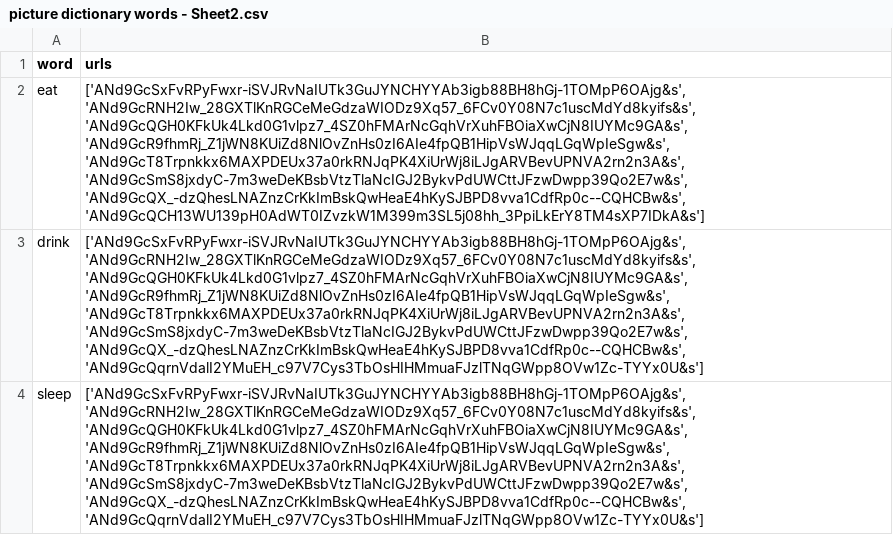
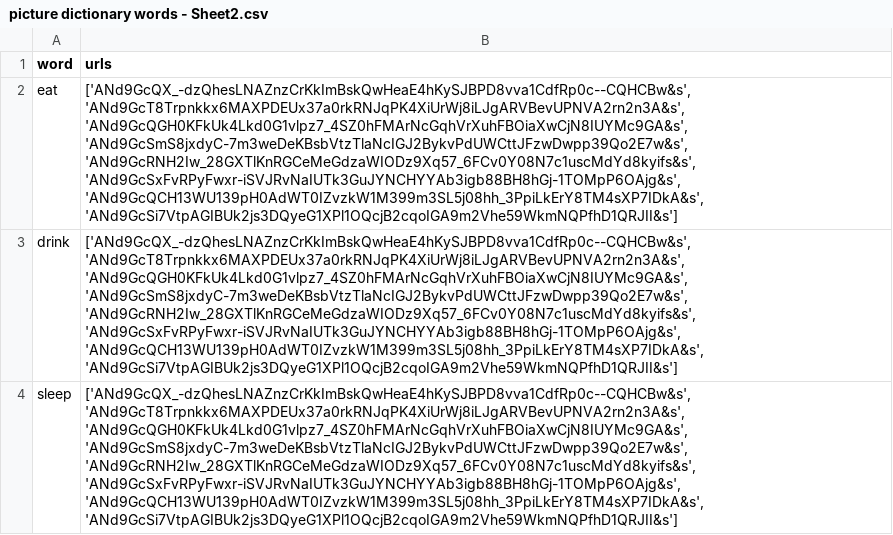
Before and after one commit to Michael-Strohmeier/kanji-img, a CSV file: picture dictionary words - Sheet2.csv, drawn as a sheet.

Commit message:
Update picture dictionary words - Sheet2.csv

```diff
--- a/picture dictionary words - Sheet2.csv
+++ b/picture dictionary words - Sheet2.csv
@@ -1,4 +1,4 @@
 word,urls
-eat,"['ANd9GcSxFvRPyFwxr-iSVJRvNaIUTk3GuJYNCHYYAb3igb88BH8hGj-1TOMpP6OAjg&s', 'ANd9GcRNH2Iw_28GXTlKnRGCeMeGdzaWIODz9Xq57_6FCv0Y08N7c1uscMdYd8kyifs&s', 'ANd9GcQGH0KFkUk4Lkd0G1vlpz7_4SZ0hFMArNcGqhVrXuhFBOiaXwCjN8IUYMc9GA&s', 'ANd9GcR9fhmRj_Z1jWN8KUiZd8NlOvZnHs0zI6AIe4fpQB1HipVsWJqqLGqWpIeSgw&s', 'ANd9GcT8Trpnkkx6MAXPDEUx37a0rkRNJqPK4XiUrWj8iLJgARVBevUPNVA2rn2n3A&s', 'ANd9GcSmS8jxdyC-7m3weDeKBsbVtzTlaNcIGJ2BykvPdUWCttJFzwDwpp39Qo2E7w&s', 'ANd9GcQX_-dzQhesLNAZnzCrKkImBskQwHeaE4hKySJBPD8vva1CdfRp0c--CQHCBw&s', 'ANd9GcQCH13WU139pH0AdWT0IZvzkW1M399m3SL5j08hh_3PpiLkErY8TM4sXP7IDkA&s']"
-drink,"['ANd9GcSxFvRPyFwxr-iSVJRvNaIUTk3GuJYNCHYYAb3igb88BH8hGj-1TOMpP6OAjg&s', 'ANd9GcRNH2Iw_28GXTlKnRGCeMeGdzaWIODz9Xq57_6FCv0Y08N7c1uscMdYd8kyifs&s', 'ANd9GcQGH0KFkUk4Lkd0G1vlpz7_4SZ0hFMArNcGqhVrXuhFBOiaXwCjN8IUYMc9GA&s', 'ANd9GcR9fhmRj_Z1jWN8KUiZd8NlOvZnHs0zI6AIe4fpQB1HipVsWJqqLGqWpIeSgw&s', 'ANd9GcT8Trpnkkx6MAXPDEUx37a0rkRNJqPK4XiUrWj8iLJgARVBevUPNVA2rn2n3A&s', 'ANd9GcSmS8jxdyC-7m3weDeKBsbVtzTlaNcIGJ2BykvPdUWCttJFzwDwpp39Qo2E7w&s', 'ANd9GcQX_-dzQhesLNAZnzCrKkImBskQwHeaE4hKySJBPD8vva1CdfRp0c--CQHCBw&s', 'ANd9GcQqrnVdalI2YMuEH_c97V7Cys3TbOsHIHMmuaFJzlTNqGWpp8OVw1Zc-TYYx0U&s']"
-sleep,"['ANd9GcSxFvRPyFwxr-iSVJRvNaIUTk3GuJYNCHYYAb3igb88BH8hGj-1TOMpP6OAjg&s', 'ANd9GcRNH2Iw_28GXTlKnRGCeMeGdzaWIODz9Xq57_6FCv0Y08N7c1uscMdYd8kyifs&s', 'ANd9GcQGH0KFkUk4Lkd0G1vlpz7_4SZ0hFMArNcGqhVrXuhFBOiaXwCjN8IUYMc9GA&s', 'ANd9GcR9fhmRj_Z1jWN8KUiZd8NlOvZnHs0zI6AIe4fpQB1HipVsWJqqLGqWpIeSgw&s', 'ANd9GcT8Trpnkkx6MAXPDEUx37a0rkRNJqPK4XiUrWj8iLJgARVBevUPNVA2rn2n3A&s', 'ANd9GcSmS8jxdyC-7m3weDeKBsbVtzTlaNcIGJ2BykvPdUWCttJFzwDwpp39Qo2E7w&s', 'ANd9GcQX_-dzQhesLNAZnzCrKkImBskQwHeaE4hKySJBPD8vva1CdfRp0c--CQHCBw&s', 'ANd9GcQqrnVdalI2YMuEH_c97V7Cys3TbOsHIHMmuaFJzlTNqGWpp8OVw1Zc-TYYx0U&s']"
+eat,"['ANd9GcQX_-dzQhesLNAZnzCrKkImBskQwHeaE4hKySJBPD8vva1CdfRp0c--CQHCBw&s', 'ANd9GcT8Trpnkkx6MAXPDEUx37a0rkRNJqPK4XiUrWj8iLJgARVBevUPNVA2rn2n3A&s', 'ANd9GcQGH0KFkUk4Lkd0G1vlpz7_4SZ0hFMArNcGqhVrXuhFBOiaXwCjN8IUYMc9GA&s', 'ANd9GcSmS8jxdyC-7m3weDeKBsbVtzTlaNcIGJ2BykvPdUWCttJFzwDwpp39Qo2E7w&s', 'ANd9GcRNH2Iw_28GXTlKnRGCeMeGdzaWIODz9Xq57_6FCv0Y08N7c1uscMdYd8kyifs&s', 'ANd9GcSxFvRPyFwxr-iSVJRvNaIUTk3GuJYNCHYYAb3igb88BH8hGj-1TOMpP6OAjg&s', 'ANd9GcQCH13WU139pH0AdWT0IZvzkW1M399m3SL5j08hh_3PpiLkErY8TM4sXP7IDkA&s', 'ANd9GcSi7VtpAGIBUk2js3DQyeG1XPl1OQcjB2cqoIGA9m2Vhe59WkmNQPfhD1QRJII&s']"
+drink,"['ANd9GcQX_-dzQhesLNAZnzCrKkImBskQwHeaE4hKySJBPD8vva1CdfRp0c--CQHCBw&s', 'ANd9GcT8Trpnkkx6MAXPDEUx37a0rkRNJqPK4XiUrWj8iLJgARVBevUPNVA2rn2n3A&s', 'ANd9GcQGH0KFkUk4Lkd0G1vlpz7_4SZ0hFMArNcGqhVrXuhFBOiaXwCjN8IUYMc9GA&s', 'ANd9GcSmS8jxdyC-7m3weDeKBsbVtzTlaNcIGJ2BykvPdUWCttJFzwDwpp39Qo2E7w&s', 'ANd9GcRNH2Iw_28GXTlKnRGCeMeGdzaWIODz9Xq57_6FCv0Y08N7c1uscMdYd8kyifs&s', 'ANd9GcSxFvRPyFwxr-iSVJRvNaIUTk3GuJYNCHYYAb3igb88BH8hGj-1TOMpP6OAjg&s', 'ANd9GcQCH13WU139pH0AdWT0IZvzkW1M399m3SL5j08hh_3PpiLkErY8TM4sXP7IDkA&s', 'ANd9GcSi7VtpAGIBUk2js3DQyeG1XPl1OQcjB2cqoIGA9m2Vhe59WkmNQPfhD1QRJII&s']"
+sleep,"['ANd9GcQX_-dzQhesLNAZnzCrKkImBskQwHeaE4hKySJBPD8vva1CdfRp0c--CQHCBw&s', 'ANd9GcT8Trpnkkx6MAXPDEUx37a0rkRNJqPK4XiUrWj8iLJgARVBevUPNVA2rn2n3A&s', 'ANd9GcQGH0KFkUk4Lkd0G1vlpz7_4SZ0hFMArNcGqhVrXuhFBOiaXwCjN8IUYMc9GA&s', 'ANd9GcSmS8jxdyC-7m3weDeKBsbVtzTlaNcIGJ2BykvPdUWCttJFzwDwpp39Qo2E7w&s', 'ANd9GcRNH2Iw_28GXTlKnRGCeMeGdzaWIODz9Xq57_6FCv0Y08N7c1uscMdYd8kyifs&s', 'ANd9GcSxFvRPyFwxr-iSVJRvNaIUTk3GuJYNCHYYAb3igb88BH8hGj-1TOMpP6OAjg&s', 'ANd9GcQCH13WU139pH0AdWT0IZvzkW1M399m3SL5j08hh_3PpiLkErY8TM4sXP7IDkA&s', 'ANd9GcSi7VtpAGIBUk2js3DQyeG1XPl1OQcjB2cqoIGA9m2Vhe59WkmNQPfhD1QRJII&s']"
```
